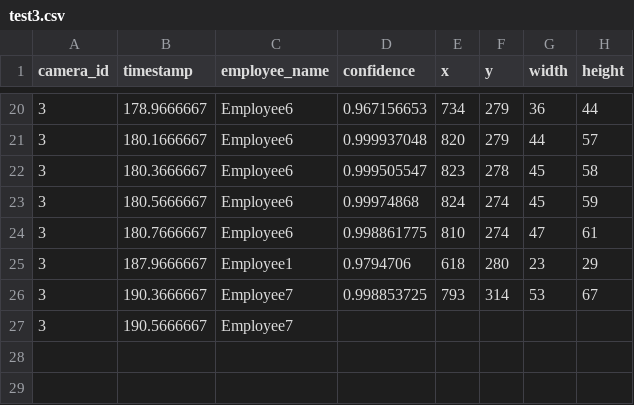
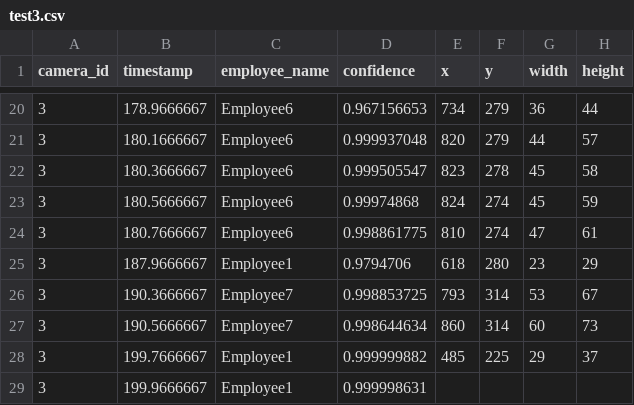
Before and after one commit to DataDynam/vision-based-attendance-system, a CSV file: Attendance_Logic_Module/test3.csv, drawn as a sheet; only a part is shown, gaps mark what is left out.

```diff
--- a/Attendance_Logic_Module/test3.csv
+++ b/Attendance_Logic_Module/test3.csv
@@ -26,2 +26,4 @@ camera_id,timestamp,employee_name,confidence,x,y,width,height
 3,190.3666667,Employee7,0.998853725,793,314,53,67
-3,190.5666667,Employee7
+3,190.5666667,Employee7,0.998644634,860,314,60,73
+3,199.7666667,Employee1,0.999999882,485,225,29,37
+3,199.9666667,Employee1,0.999998631
```
